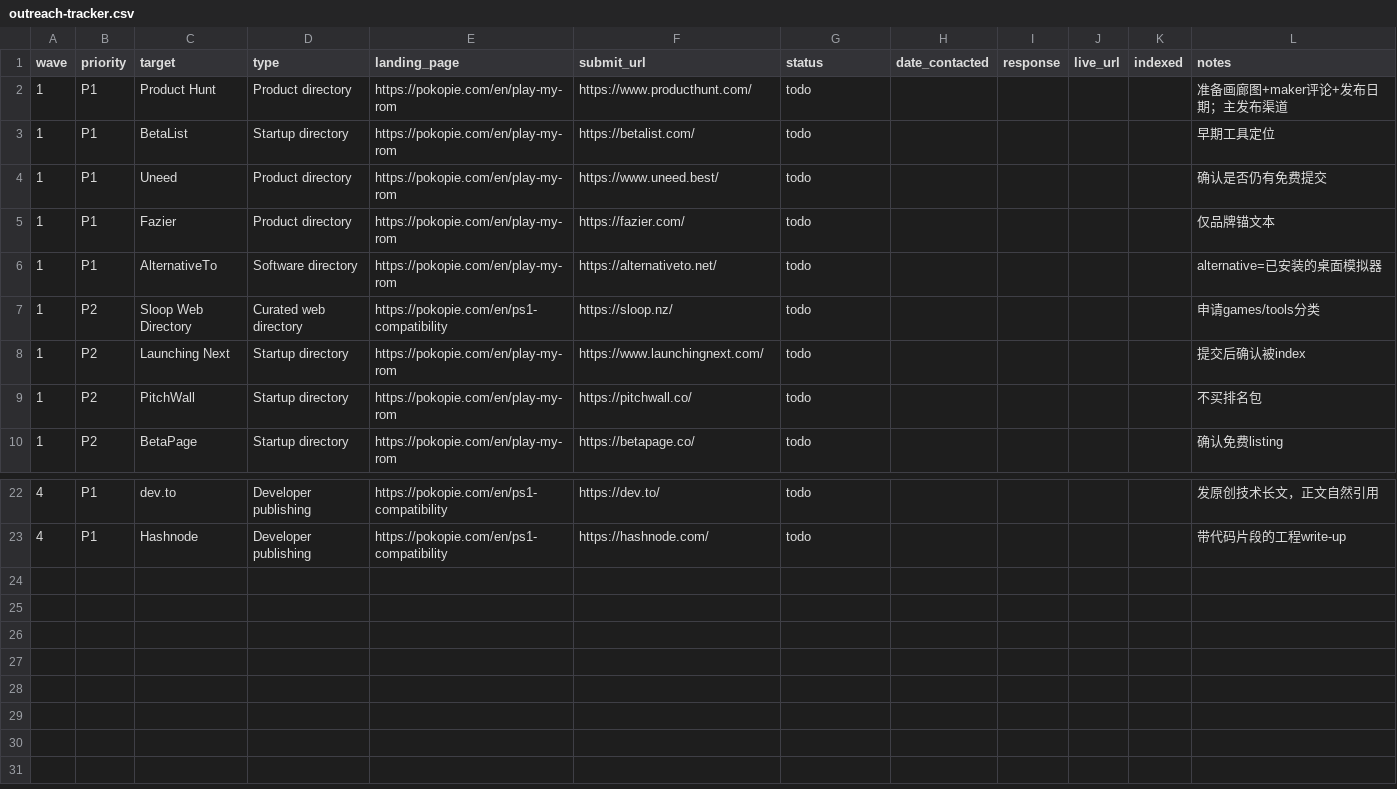
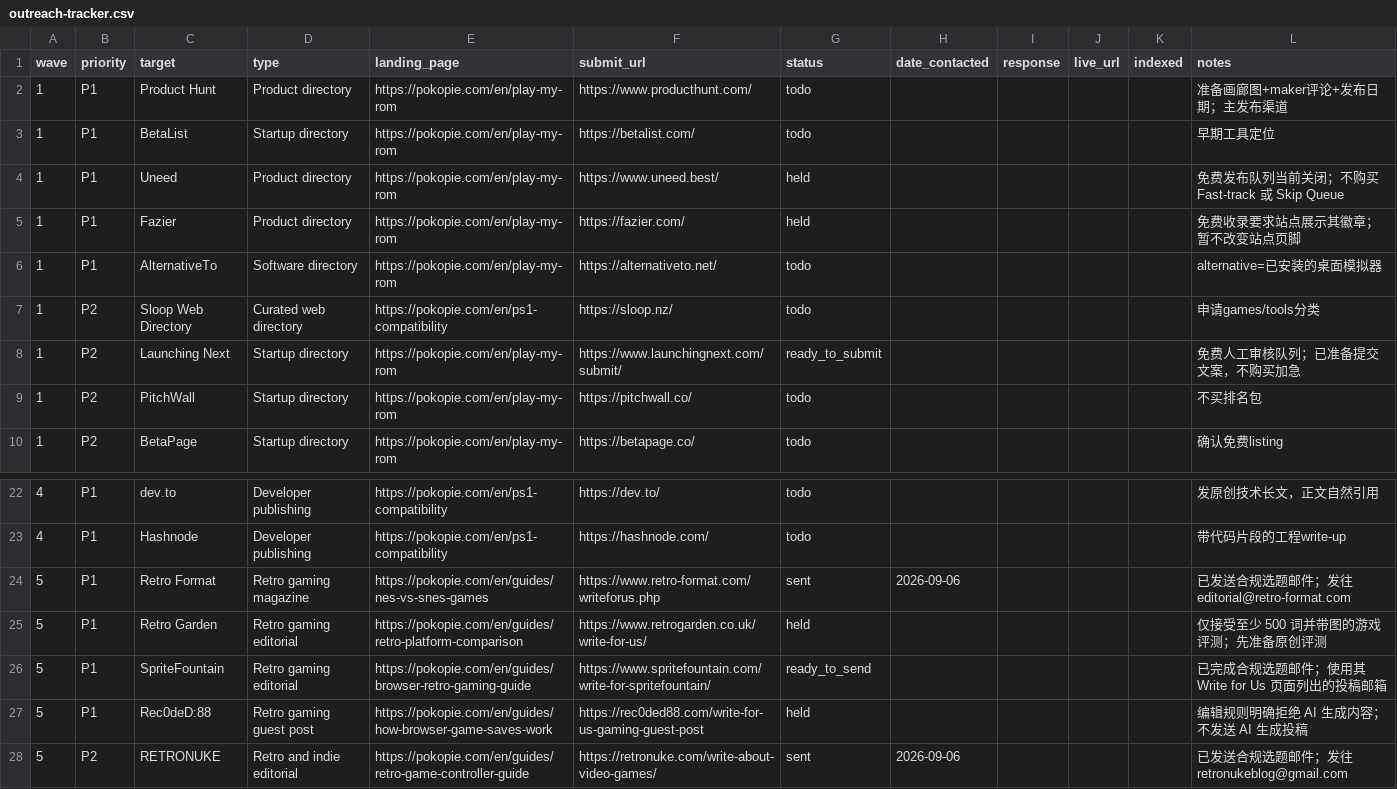
Before and after one commit to haoyg/ggemu-shipfast, a CSV file: marketing/outreach-tracker.csv, drawn as a sheet; only a part is shown, gaps mark what is left out.

```diff
--- a/marketing/outreach-tracker.csv
+++ b/marketing/outreach-tracker.csv
@@ -3,7 +3,7 @@
 1,P1,BetaList,Startup directory,https://pokopie.com/en/play-my-rom,https://betalist.com/,todo,,,,,早期工具定位
-1,P1,Uneed,Product directory,https://pokopie.com/en/play-my-rom,https://www.uneed.best/,todo,,,,,确认是否仍有免费提交
-1,P1,Fazier,Product directory,https://pokopie.com/en/play-my-rom,https://fazier.com/,todo,,,,,仅品牌锚文本
+1,P1,Uneed,Product directory,https://pokopie.com/en/play-my-rom,https://www.uneed.best/,held,,,,,免费发布队列当前关闭；不购买 Fast-track 或 Skip Queue
+1,P1,Fazier,Product directory,https://pokopie.com/en/play-my-rom,https://fazier.com/,held,,,,,免费收录要求站点展示其徽章；暂不改变站点页脚
 1,P1,AlternativeTo,Software directory,https://pokopie.com/en/play-my-rom,https://alternativeto.net/,todo,,,,,alternative=已安装的桌面模拟器
 1,P2,Sloop Web Directory,Curated web directory,https://pokopie.com/en/ps1-compatibility,https://sloop.nz/,todo,,,,,申请games/tools分类
-1,P2,Launching Next,Startup directory,https://pokopie.com/en/play-my-rom,https://www.launchingnext.com/,todo,,,,,提交后确认被index
+1,P2,Launching Next,Startup directory,https://pokopie.com/en/play-my-rom,https://www.launchingnext.com/submit/,ready_to_submit,,,,,免费人工审核队列；已准备提交文案，不购买加急
 1,P2,PitchWall,Startup directory,https://pokopie.com/en/play-my-rom,https://pitchwall.co/,todo,,,,,不买排名包
@@ -23 +23,6 @@
 4,P1,Hashnode,Developer publishing,https://pokopie.com/en/ps1-compatibility,https://hashnode.com/,todo,,,,,带代码片段的工程write-up
+5,P1,Retro Format,Retro gaming magazine,https://pokopie.com/en/guides/nes-vs-snes-games,https://www.retro-format.com/writeforus.php,sent,2026-09-06,,,,已发送合规选题邮件；发往 editorial@retro-format.com
+5,P1,Retro Garden,Retro gaming editorial,https://pokopie.com/en/guides/retro-platform-comparison,https://www.retrogarden.co.uk/write-for-us/,held,,,,,仅接受至少 500 词并带图的游戏评测；先准备原创评测
+5,P1,SpriteFountain,Retro gaming editorial,https://pokopie.com/en/guides/browser-retro-gaming-guide,https://www.spritefountain.com/write-for-spritefountain/,ready_to_send,,,,,已完成合规选题邮件；使用其 Write for Us 页面列出的投稿邮箱
+5,P1,Rec0deD:88,Retro gaming guest post,https://pokopie.com/en/guides/how-browser-game-saves-work,https://rec0ded88.com/write-for-us-gaming-guest-post,held,,,,,编辑规则明确拒绝 AI 生成内容；不发送 AI 生成投稿
+5,P2,RETRONUKE,Retro and indie editorial,https://pokopie.com/en/guides/retro-game-controller-guide,https://retronuke.com/write-about-video-games/,sent,2026-09-06,,,,已发送合规选题邮件；发往 retronukeblog@gmail.com
```
Also changed, not shown: 3 other files.
